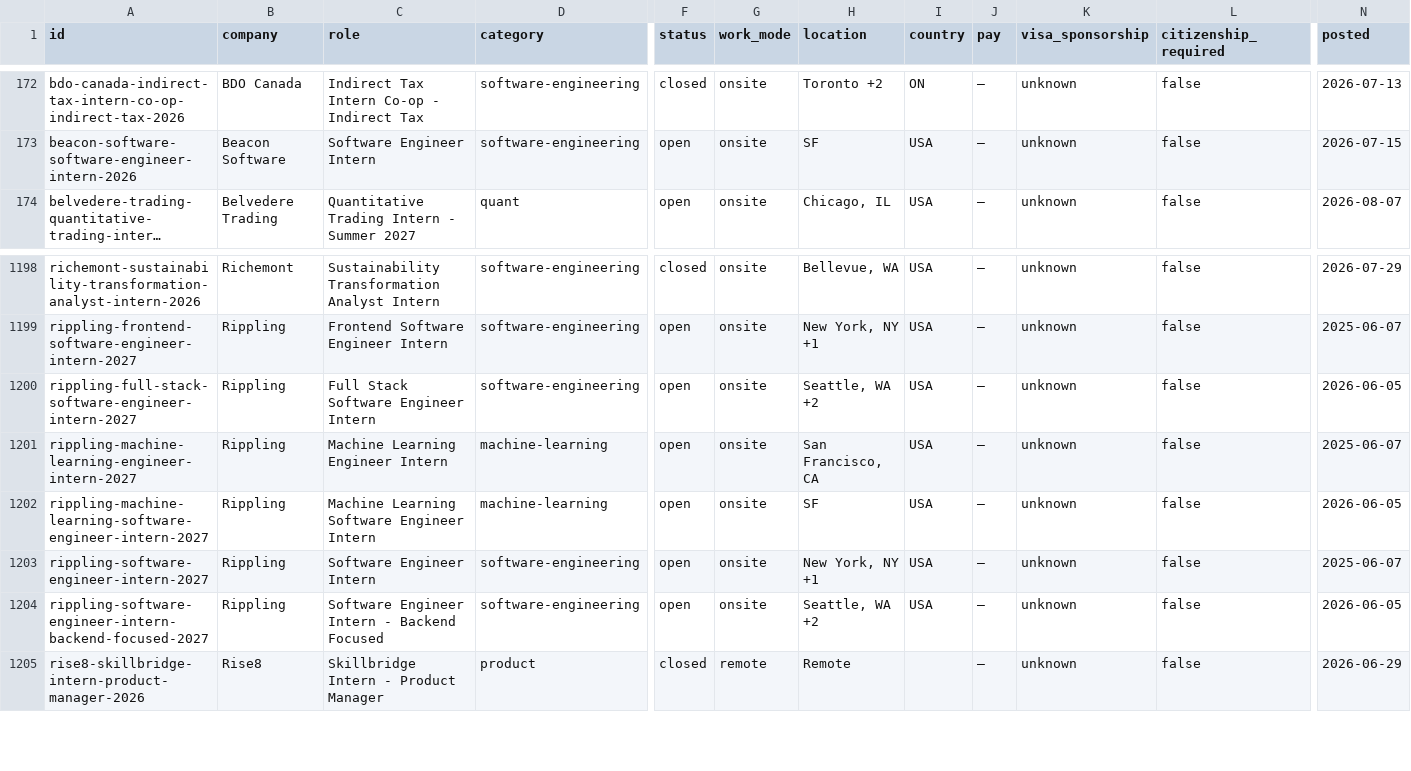
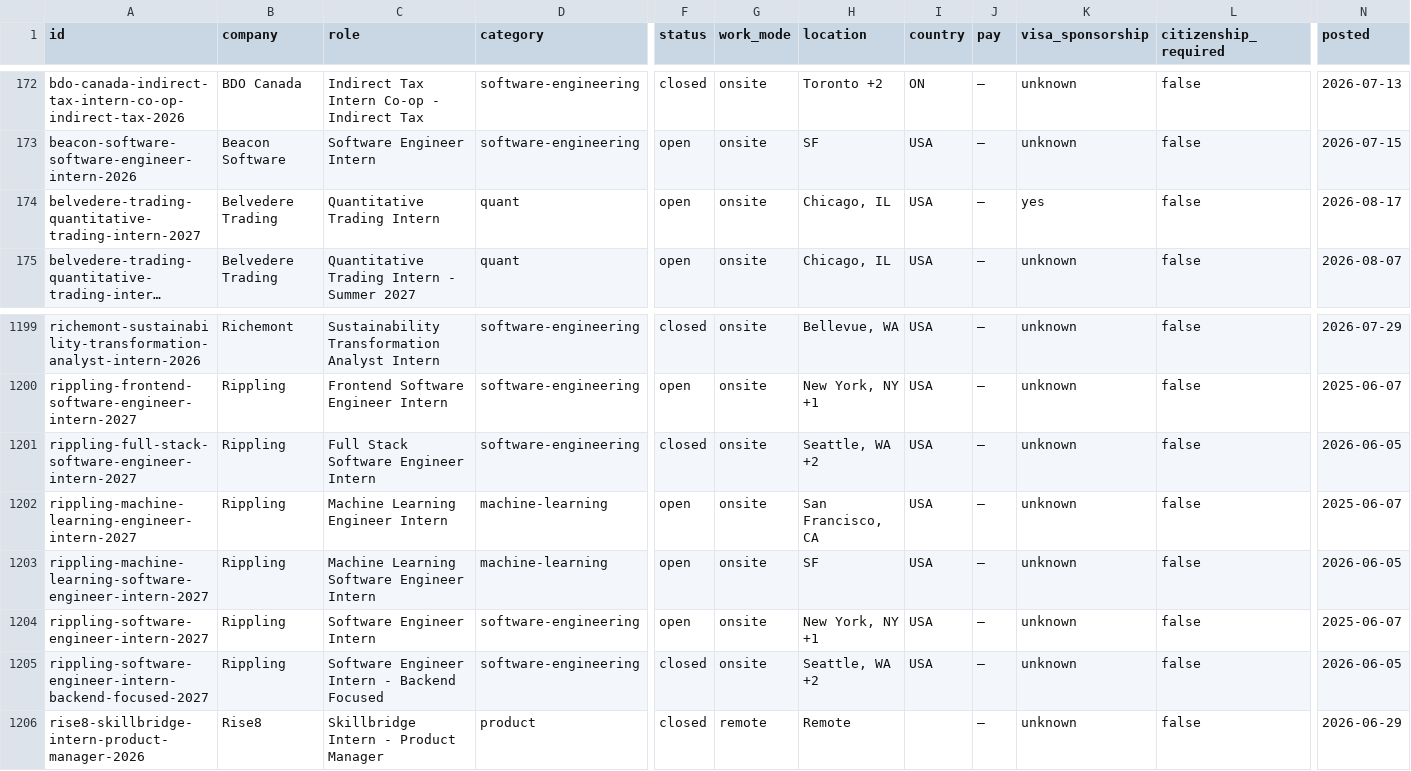
Before and after one commit to sonak11/internatlas, a CSV file: generated/exports/internships.csv, drawn as a sheet; only a part is shown, gaps mark what is left out; long unchanged cells end in …; addresses are those after the commit; rows hold the shown columns only; the diff names each change by its address in the sheet, - before the commit and + after, or states it on an @@ line.

```diff
--- a/generated/exports/internships.csv
+++ b/generated/exports/internships.csv
+row 174: belvedere-trading-quantitative-trading-intern-2027 | Belvedere Trading | Quantitative Trading Intern | quant | open | onsite | Chicago, IL | USA | — | yes | false | 2026-08-17
-F1201 (status): open
+F1201 (status): closed
-F1205 (status): open
+F1205 (status): closed
```
Also changed, not shown: 16 other files.
